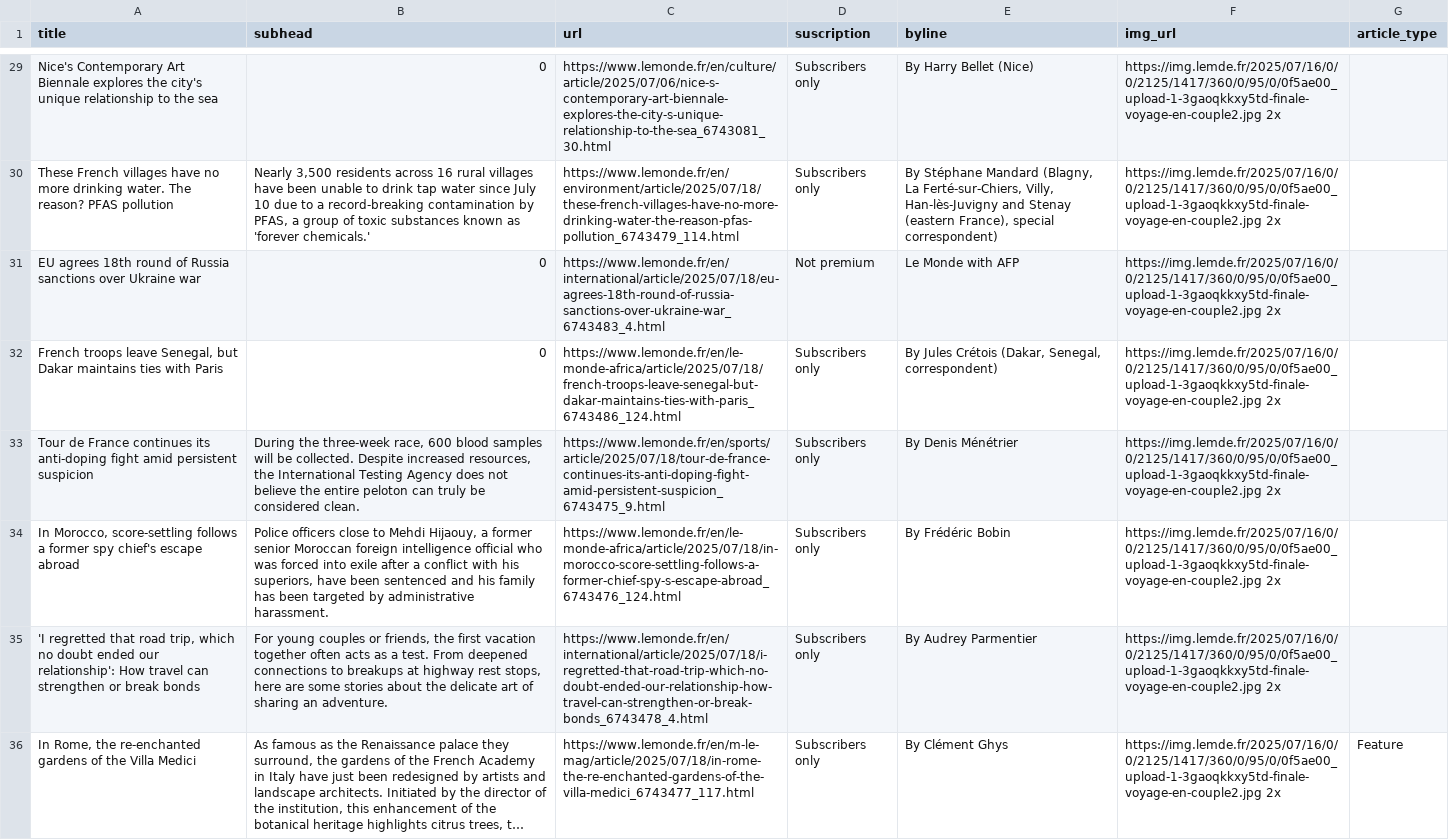
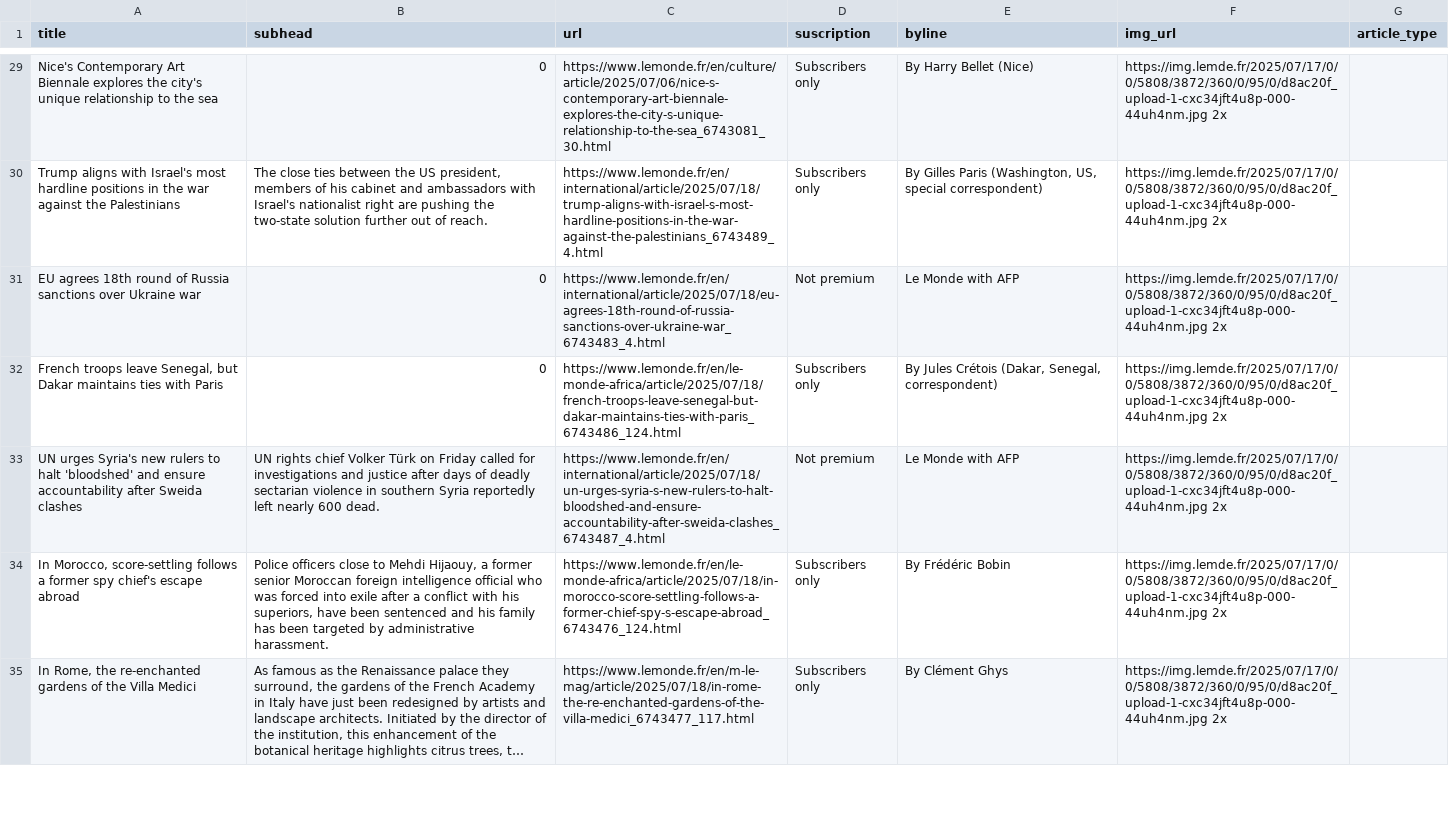
Before and after one commit to tefaceli/LEDE-homework-scraping, a CSV file: le_monde.csv, drawn as a sheet; only a part is shown, gaps mark what is left out; long unchanged cells end in …; removed rows and columns are numbered as before the commit, all else as after; the diff covers the shown part only; the diff names each change by its address in the sheet, - before the commit and + after, or states it on an @@ line.

```diff
--- a/le_monde.csv
+++ b/le_monde.csv
-F29:F32 (img_url): https://img.lemde.fr/2025/07/16/0/0/2125/1417/360/0/95/0/0f5ae00_upload-1-3gaoqkkxy5td-finale-voyage-en-couple2.jpg 2x
+F29:F32 (img_url): https://img.lemde.fr/2025/07/17/0/0/5808/3872/360/0/95/0/d8ac20f_upload-1-cxc34jft4u8p-000-44uh4nm.jpg 2x
-A30 (title): These French villages have no more drinking water. The reason? PFAS pollution
+A30 (title): Trump aligns with Israel's most hardline positions in the war against the Palestinians
-B30 (subhead): Nearly 3,500 residents across 16 rural villages have been unable to drink tap water since July 10 due to a record-breaking contamination by PFAS, a group of toxic substances known as 'forever chemicals.'
+B30 (subhead): The close ties between the US president, members of his cabinet and ambassadors with Israel's nationalist right are pushing the two-state solution further out of reach.
-C30 (url): https://www.lemonde.fr/en/environment/article/2025/07/18/these-french-villages-have-no-more-drinking-water-the-reason-pfas-pollution_6743479_114.html
+C30 (url): https://www.lemonde.fr/en/international/article/2025/07/18/trump-aligns-with-israel-s-most-hardline-positions-in-the-war-against-the-palestinians_6743489_4.html
-E30 (byline): By Stéphane Mandard (Blagny, La Ferté-sur-Chiers, Villy, Han-lès-Juvigny and Stenay (eastern France), special correspondent)
+E30 (byline): By Gilles Paris (Washington, US, special correspondent)
-row 33: Tour de France continues its anti-doping fight amid persistent suspicion | During the three-week race, 600 blood samples will be collected. Despite increased resources, the International Testing Agency does not believe the entire peloton can truly be considered clean. | https://www.lemonde.fr/en/sports/article/2025/07/18/tour-de-france-continues-its-anti-doping-fight-amid-persistent-suspicion_6743475_9.html | Subscribers only | By Denis Ménétrier | https://img.lemde.fr/2025/07/16/0/0/2125/1417/360/0/95/0/0f5ae00_upload-1-3gaoqkkxy5td-finale-voyage-en-couple2.jpg 2x
+row 33: UN urges Syria's new rulers to halt 'bloodshed' and ensure accountability after Sweida clashes | UN rights chief Volker Türk on Friday called for investigations and justice after days of deadly sectarian violence in southern Syria reportedly left nearly 600 dead. | https://www.lemonde.fr/en/international/article/2025/07/18/un-urges-syria-s-new-rulers-to-halt-bloodshed-and-ensure-accountability-after-sweida-clashes_6743487_4.html | Not premium | Le Monde with AFP | https://img.lemde.fr/2025/07/17/0/0/5808/3872/360/0/95/0/d8ac20f_upload-1-cxc34jft4u8p-000-44uh4nm.jpg 2x
-F34 (img_url): https://img.lemde.fr/2025/07/16/0/0/2125/1417/360/0/95/0/0f5ae00_upload-1-3gaoqkkxy5td-finale-voyage-en-couple2.jpg 2x
+F34 (img_url): https://img.lemde.fr/2025/07/17/0/0/5808/3872/360/0/95/0/d8ac20f_upload-1-cxc34jft4u8p-000-44uh4nm.jpg 2x
-row 35: 'I regretted that road trip, which no doubt ended our relationship': How travel can strengthen or break bonds | For young couples or friends, the first vacation together often acts as a test. From deepened connections to breakups at highway rest stops, here are some stories about the delicate art of sharing an adventure. | https://www.lemonde.fr/en/international/article/2025/07/18/i-regretted-that-road-trip-which-no-doubt-ended-our-relationship-how-travel-can-strengthen-or-break-bonds_6743478_4.html | Subscribers only | By Audrey Parmentier | https://img.lemde.fr/2025/07/16/0/0/2125/1417/360/0/95/0/0f5ae00_upload-1-3gaoqkkxy5td-finale-voyage-en-couple2.jpg 2x
-F35 (img_url): https://img.lemde.fr/2025/07/16/0/0/2125/1417/360/0/95/0/0f5ae00_upload-1-3gaoqkkxy5td-finale-voyage-en-couple2.jpg 2x
+F35 (img_url): https://img.lemde.fr/2025/07/17/0/0/5808/3872/360/0/95/0/d8ac20f_upload-1-cxc34jft4u8p-000-44uh4nm.jpg 2x
-G35 (article_type): Feature
+G35 (article_type): (empty)
```
Also changed, not shown: 7 added rows, 6 removed rows and 39 edited cells elsewhere in this file.
